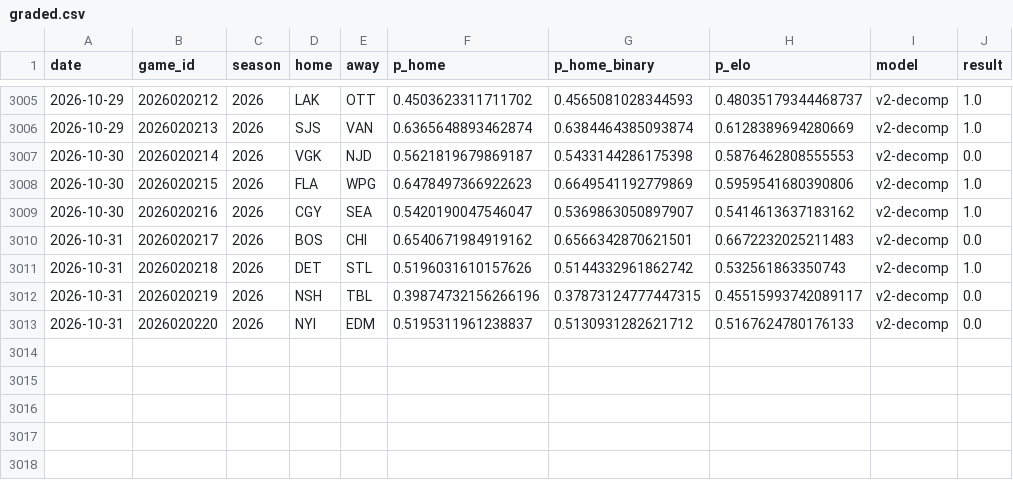
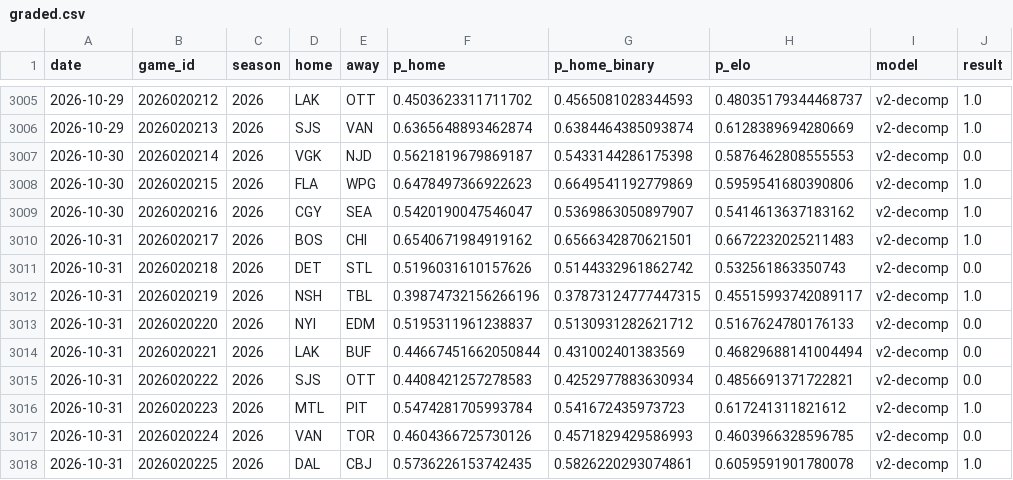
Before and after one commit to azcal/mbm-nhl, a CSV file: logs/graded.csv, drawn as a sheet; only a part is shown, gaps mark what is left out.

```diff
--- a/logs/graded.csv
+++ b/logs/graded.csv
@@ -3009,5 +3009,10 @@ date,game_id,season,home,away,p_home,p_home_binary,p_elo,model,result
 2026-10-30,2026020216,2026,CGY,SEA,0.5420190047546047,0.5369863050897907,0.5414613637183162,v2-decomp,1.0
-2026-10-31,2026020217,2026,BOS,CHI,0.6540671984919162,0.6566342870621501,0.6672232025211483,v2-decomp,0.0
-2026-10-31,2026020218,2026,DET,STL,0.5196031610157626,0.5144332961862742,0.532561863350743,v2-decomp,1.0
-2026-10-31,2026020219,2026,NSH,TBL,0.39874732156266196,0.37873124777447315,0.45515993742089117,v2-decomp,0.0
+2026-10-31,2026020217,2026,BOS,CHI,0.6540671984919162,0.6566342870621501,0.6672232025211483,v2-decomp,1.0
+2026-10-31,2026020218,2026,DET,STL,0.5196031610157626,0.5144332961862742,0.532561863350743,v2-decomp,0.0
+2026-10-31,2026020219,2026,NSH,TBL,0.39874732156266196,0.37873124777447315,0.45515993742089117,v2-decomp,1.0
 2026-10-31,2026020220,2026,NYI,EDM,0.5195311961238837,0.5130931282621712,0.5167624780176133,v2-decomp,0.0
+2026-10-31,2026020221,2026,LAK,BUF,0.44667451662050844,0.431002401383569,0.46829688141004494,v2-decomp,0.0
+2026-10-31,2026020222,2026,SJS,OTT,0.4408421257278583,0.4252977883630934,0.4856691371722821,v2-decomp,0.0
+2026-10-31,2026020223,2026,MTL,PIT,0.5474281705993784,0.541672435973723,0.617241311821612,v2-decomp,1.0
+2026-10-31,2026020224,2026,VAN,TOR,0.4604366725730126,0.4571829429586993,0.4603966328596785,v2-decomp,0.0
+2026-10-31,2026020225,2026,DAL,CBJ,0.5736226153742435,0.5826220293074861,0.6059591901780078,v2-decomp,1.0
```
Also changed, not shown: data/games.csv, logs/predictions.csv, 3 other files.
